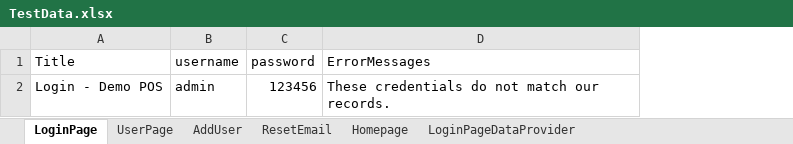
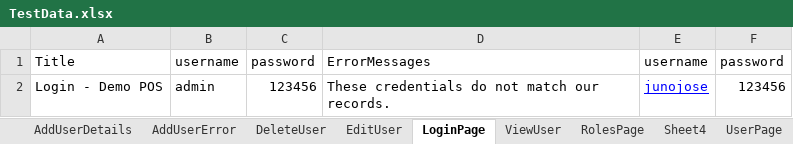
Before and after one commit to junojose/QaLegendBilling, an Excel workbook: src/main/resources/TestData.xlsx, sheet LoginPage, drawn as a sheet; values as stored, in another font and other column widths than the file's, no borders; the diff names each change by its address in the sheet, - before the commit and + after, or states it on an @@ line.

```diff
--- a/src/main/resources/TestData.xlsx (sheet LoginPage)
+++ b/src/main/resources/TestData.xlsx (sheet LoginPage)
+sheet tab: AddUserDetails
+sheet tab: AddUserError
+sheet tab: DeleteUser
+sheet tab: EditUser
+sheet tab: ViewUser
+sheet tab: RolesPage
+sheet tab: Sheet4
+column E, rows 1-2: username | junojose
+column F, rows 1-2: password | 123456
```
Also changed, not shown: sheet UserPage, sheet AddUser, target/classes/TestData.xlsx, 56 other files.
